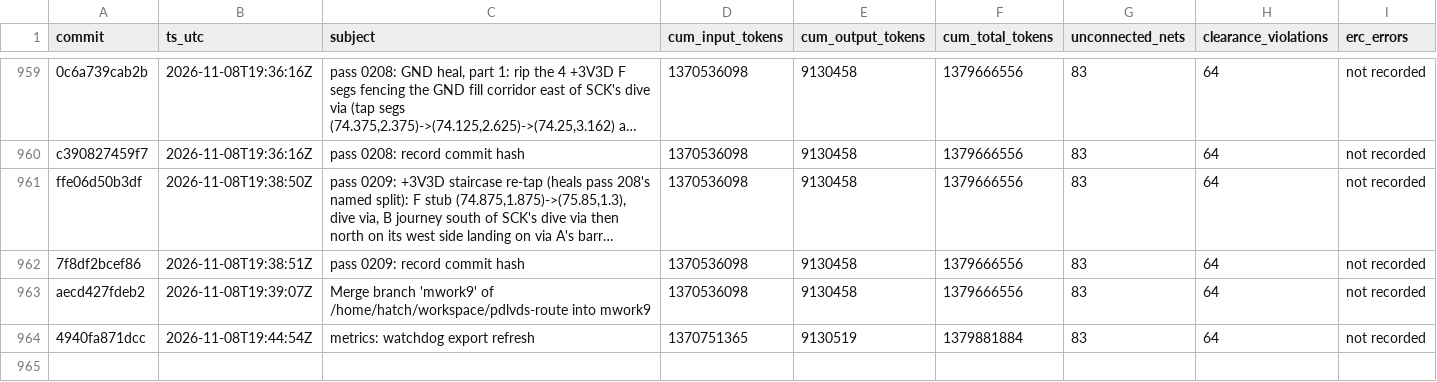
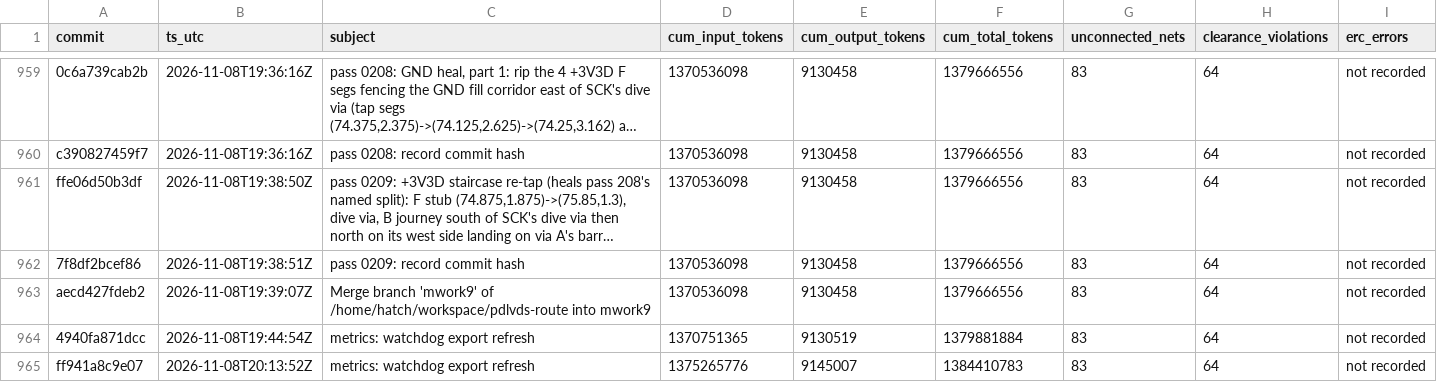
Before and after one commit to sneakers-the-rat/lvds-receiver-official, a CSV file: metrics/commit_alignment.csv, drawn as a sheet; only a part is shown, gaps mark what is left out; long unchanged cells end in ….

```diff
--- a/metrics/commit_alignment.csv
+++ b/metrics/commit_alignment.csv
@@ -964 +964,2 @@ aecd427fdeb2,2026-11-08T19:39:07Z,Merge branch 'mwork9' of /home/hatch/workspace
 4940fa871dcc,2026-11-08T19:44:54Z,metrics: watchdog export refresh,1370751365,9130519,1379881884,83,64,not recorded
+ff941a8c9e07,2026-11-08T20:13:52Z,metrics: watchdog export refresh,1375265776,9145007,1384410783,83,64,not recorded
```
Also changed, not shown: metrics/agents.csv, metrics/cost_summary.csv, 3 other files.
